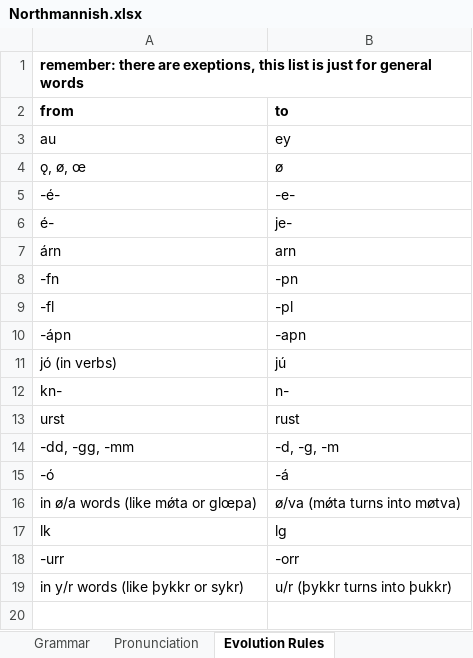
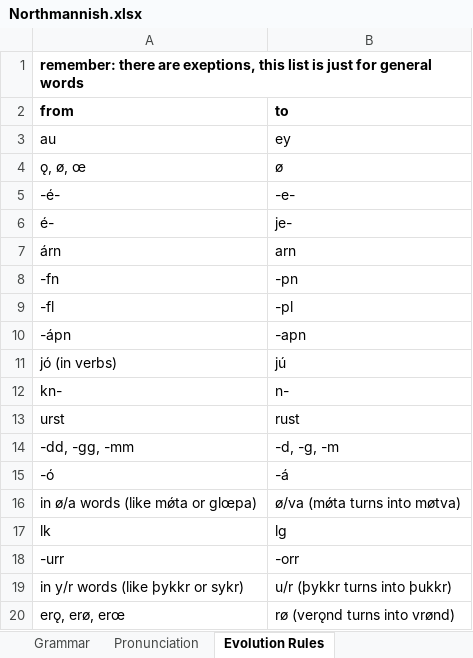
Before and after one commit to Oneo64/Aldraheimr2ndEdition, an Excel workbook: Literature/Languages/Northmannish.xlsx, sheet Evolution Rules, drawn as a sheet; values as stored, in another font and other column widths than the file's, no borders; charts and pictures not drawn; the diff names each change by its address in the sheet, - before the commit and + after, or states it on an @@ line.

```diff
--- a/Literature/Languages/Northmannish.xlsx (sheet Evolution Rules)
+++ b/Literature/Languages/Northmannish.xlsx (sheet Evolution Rules)
+row 20: erǫ, erø, erœ | rø (verǫnd turns into vrønd)
```
Also changed, not shown: sheet Lexicon, sheet Conjugations.
